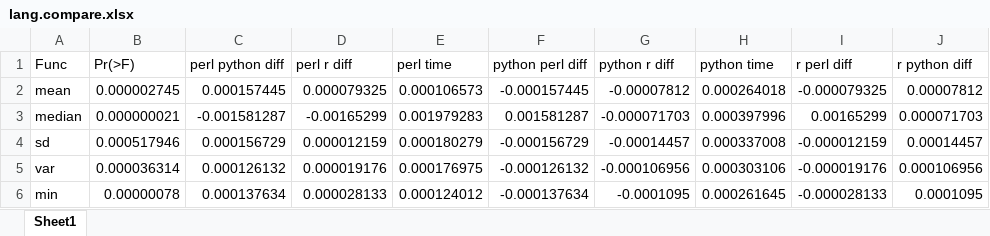
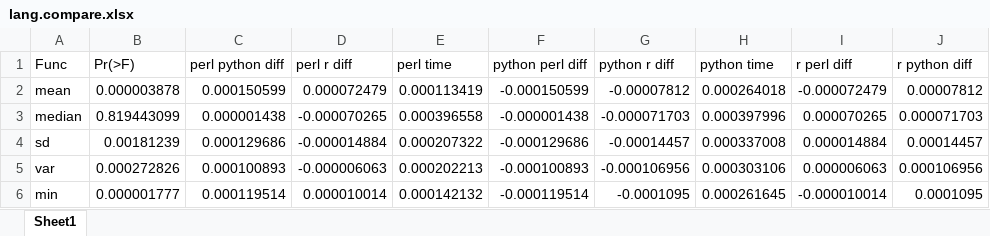
Before and after one commit to hhg7/stats, an Excel workbook: lang.compare.xlsx, sheet Sheet1, drawn as a sheet; only a part is shown; values as stored, in another font and other column widths than the file's, no borders; the diff covers the shown part only; the diff names each change by its address in the sheet, - before the commit and + after, or states it on an @@ line.

```diff
--- a/lang.compare.xlsx (sheet Sheet1)
+++ b/lang.compare.xlsx (sheet Sheet1)
-B2 (Pr(>F)): 0.000002745
+B2 (Pr(>F)): 0.000003878
-C2 (perl python diff): 0.000157445
+C2 (perl python diff): 0.000150599
-D2 (perl r diff): 0.000079325
+D2 (perl r diff): 0.000072479
-E2 (perl time): 0.000106573
+E2 (perl time): 0.000113419
-F2 (python perl diff): -0.000157445
+F2 (python perl diff): -0.000150599
-I2 (r perl diff): -0.000079325
+I2 (r perl diff): -0.000072479
-B3 (Pr(>F)): 0.000000021
+B3 (Pr(>F)): 0.819443099
-C3 (perl python diff): -0.001581287
+C3 (perl python diff): 0.000001438
-D3 (perl r diff): -0.00165299
+D3 (perl r diff): -0.000070265
-E3 (perl time): 0.001979283
+E3 (perl time): 0.000396558
-F3 (python perl diff): 0.001581287
+F3 (python perl diff): -0.000001438
-I3 (r perl diff): 0.00165299
+I3 (r perl diff): 0.000070265
-B4 (Pr(>F)): 0.000517946
+B4 (Pr(>F)): 0.00181239
-C4 (perl python diff): 0.000156729
+C4 (perl python diff): 0.000129686
-D4 (perl r diff): 0.000012159
+D4 (perl r diff): -0.000014884
-E4 (perl time): 0.000180279
+E4 (perl time): 0.000207322
-F4 (python perl diff): -0.000156729
+F4 (python perl diff): -0.000129686
-I4 (r perl diff): -0.000012159
+I4 (r perl diff): 0.000014884
-B5 (Pr(>F)): 0.000036314
+B5 (Pr(>F)): 0.000272826
-C5 (perl python diff): 0.000126132
+C5 (perl python diff): 0.000100893
-D5 (perl r diff): 0.000019176
+D5 (perl r diff): -0.000006063
-E5 (perl time): 0.000176975
+E5 (perl time): 0.000202213
-F5 (python perl diff): -0.000126132
+F5 (python perl diff): -0.000100893
-I5 (r perl diff): -0.000019176
+I5 (r perl diff): 0.000006063
-B6 (Pr(>F)): 0.00000078
+B6 (Pr(>F)): 0.000001777
-C6 (perl python diff): 0.000137634
+C6 (perl python diff): 0.000119514
-D6 (perl r diff): 0.000028133
+D6 (perl r diff): 0.000010014
-E6 (perl time): 0.000124012
+E6 (perl time): 0.000142132
-F6 (python perl diff): -0.000137634
+F6 (python perl diff): -0.000119514
-I6 (r perl diff): -0.000028133
+I6 (r perl diff): -0.000010014
```
Also changed, not shown: 161 edited cells elsewhere in this sheet, 21 other files.
